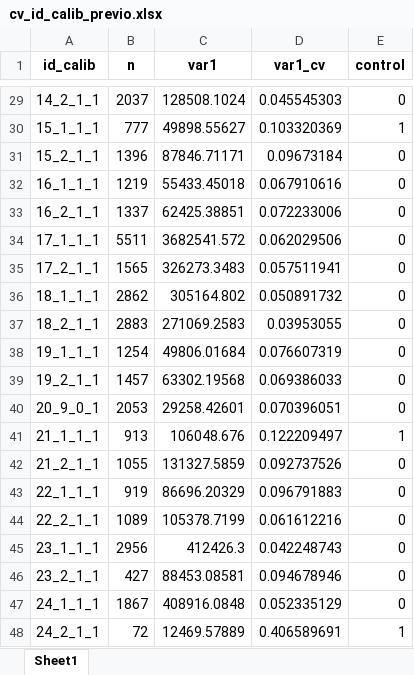
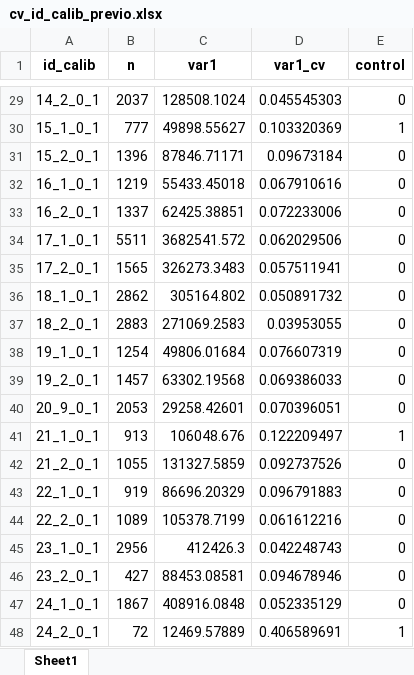
Before and after one commit to ohmar2023/enighur_2024, an Excel workbook: intermedios/05_factores/02_calibracion/cv_id_calib_previo.xlsx, sheet Sheet1, drawn as a sheet; only a part is shown, gaps mark what is left out; values as stored, in another font and other column widths than the file's, no borders; the diff covers the shown part only; the diff names each change by its address in the sheet, - before the commit and + after, or states it on an @@ line.

Commit message:
calibracion

```diff
--- a/intermedios/05_factores/02_calibracion/cv_id_calib_previo.xlsx (sheet Sheet1)
+++ b/intermedios/05_factores/02_calibracion/cv_id_calib_previo.xlsx (sheet Sheet1)
-A29 (id_calib): 14_2_1_1
+A29 (id_calib): 14_2_0_1
-A30 (id_calib): 15_1_1_1
+A30 (id_calib): 15_1_0_1
-A31 (id_calib): 15_2_1_1
+A31 (id_calib): 15_2_0_1
-A32 (id_calib): 16_1_1_1
+A32 (id_calib): 16_1_0_1
-A33 (id_calib): 16_2_1_1
+A33 (id_calib): 16_2_0_1
-A34 (id_calib): 17_1_1_1
+A34 (id_calib): 17_1_0_1
-A35 (id_calib): 17_2_1_1
+A35 (id_calib): 17_2_0_1
-A36 (id_calib): 18_1_1_1
+A36 (id_calib): 18_1_0_1
-A37 (id_calib): 18_2_1_1
+A37 (id_calib): 18_2_0_1
-A38 (id_calib): 19_1_1_1
+A38 (id_calib): 19_1_0_1
-A39 (id_calib): 19_2_1_1
+A39 (id_calib): 19_2_0_1
-A41 (id_calib): 21_1_1_1
+A41 (id_calib): 21_1_0_1
-A42 (id_calib): 21_2_1_1
+A42 (id_calib): 21_2_0_1
-A43 (id_calib): 22_1_1_1
+A43 (id_calib): 22_1_0_1
-A44 (id_calib): 22_2_1_1
+A44 (id_calib): 22_2_0_1
-A45 (id_calib): 23_1_1_1
+A45 (id_calib): 23_1_0_1
-A46 (id_calib): 23_2_1_1
+A46 (id_calib): 23_2_0_1
-A47 (id_calib): 24_1_1_1
+A47 (id_calib): 24_1_0_1
-A48 (id_calib): 24_2_1_1
+A48 (id_calib): 24_2_0_1
```
Also changed, not shown: 27 edited cells elsewhere in this sheet, 3 other files.
